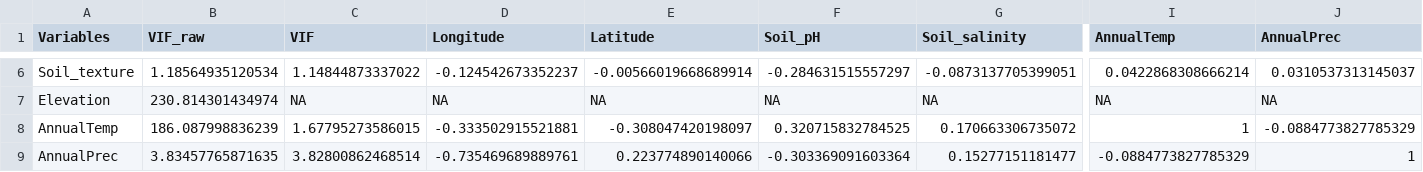
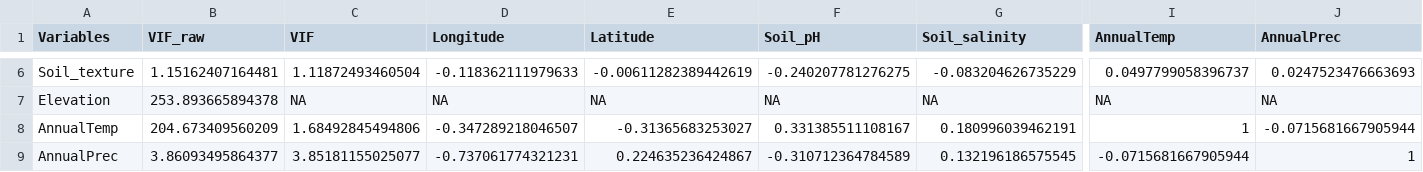
Before and after one commit to JeMaNd-r/Conservation_across_scales, a CSV file: results/VIF_envVars_regional.csv, drawn as a sheet; only a part is shown, gaps mark what is left out; the diff covers the shown part only; the diff names each change by its address in the sheet, - before the commit and + after, or states it on an @@ line.

```diff
--- a/results/VIF_envVars_regional.csv
+++ b/results/VIF_envVars_regional.csv
-B6 (VIF_raw): 1.18564935120534
+B6 (VIF_raw): 1.15162407164481
-C6 (VIF): 1.14844873337022
+C6 (VIF): 1.11872493460504
-D6 (Longitude): -0.124542673352237
+D6 (Longitude): -0.118362111979633
-E6 (Latitude): -0.00566019668689914
+E6 (Latitude): -0.00611282389442619
-F6 (Soil_pH): -0.284631515557297
+F6 (Soil_pH): -0.240207781276275
-G6 (Soil_salinity): -0.0873137705399051
+G6 (Soil_salinity): -0.083204626735229
-I6 (AnnualTemp): 0.0422868308666214
+I6 (AnnualTemp): 0.0497799058396737
-J6 (AnnualPrec): 0.0310537313145037
+J6 (AnnualPrec): 0.0247523476663693
-B7 (VIF_raw): 230.814301434974
+B7 (VIF_raw): 253.893665894378
-B8 (VIF_raw): 186.087998836239
+B8 (VIF_raw): 204.673409560209
-C8 (VIF): 1.67795273586015
+C8 (VIF): 1.68492845494806
-D8 (Longitude): -0.333502915521881
+D8 (Longitude): -0.347289218046507
-E8 (Latitude): -0.308047420198097
+E8 (Latitude): -0.31365683253027
-F8 (Soil_pH): 0.320715832784525
+F8 (Soil_pH): 0.331385511108167
-G8 (Soil_salinity): 0.170663306735072
+G8 (Soil_salinity): 0.180996039462191
-J8 (AnnualPrec): -0.0884773827785329
+J8 (AnnualPrec): -0.0715681667905944
-B9 (VIF_raw): 3.83457765871635
+B9 (VIF_raw): 3.86093495864377
-C9 (VIF): 3.82800862468514
+C9 (VIF): 3.85181155025077
-D9 (Longitude): -0.735469689889761
+D9 (Longitude): -0.737061774321231
-E9 (Latitude): 0.223774890140066
+E9 (Latitude): 0.224635236424867
-F9 (Soil_pH): -0.303369091603364
+F9 (Soil_pH): -0.310712364784589
-G9 (Soil_salinity): 0.15277151181477
+G9 (Soil_salinity): 0.132196186575545
-I9 (AnnualTemp): -0.0884773827785329
+I9 (AnnualTemp): -0.0715681667905944
```
Also changed, not shown: 34 edited cells elsewhere in this file, results/VIF_envVars_continental.csv, results/corMatPearson_envVars_continental.csv, 6 other files.
